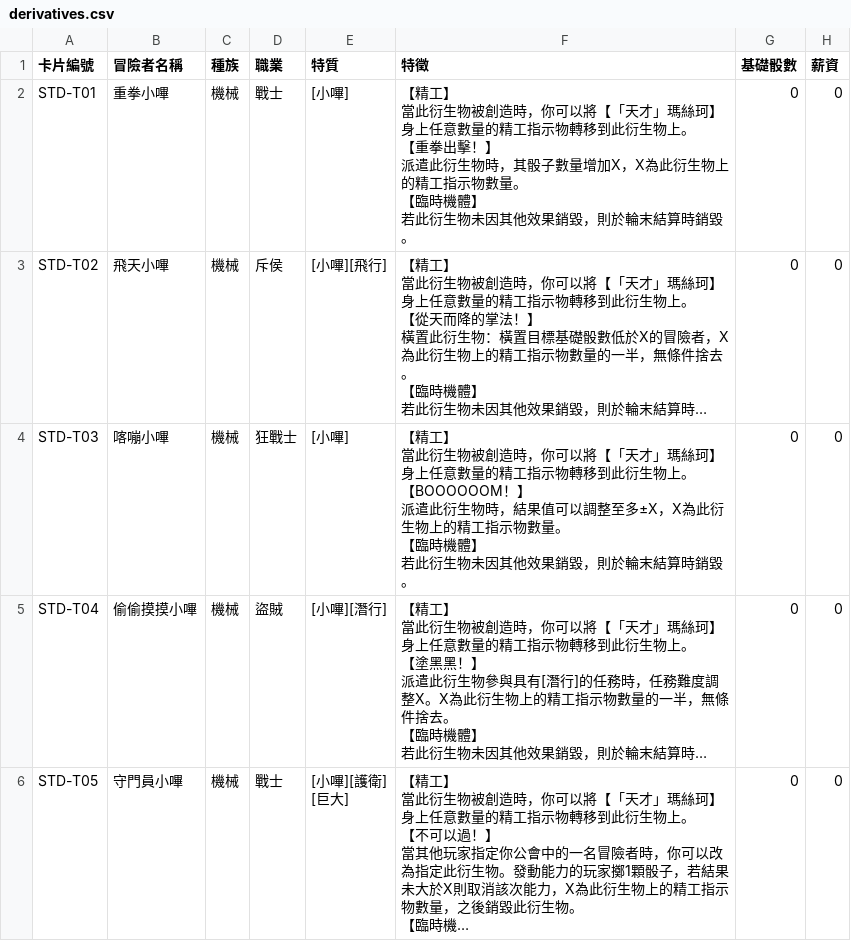
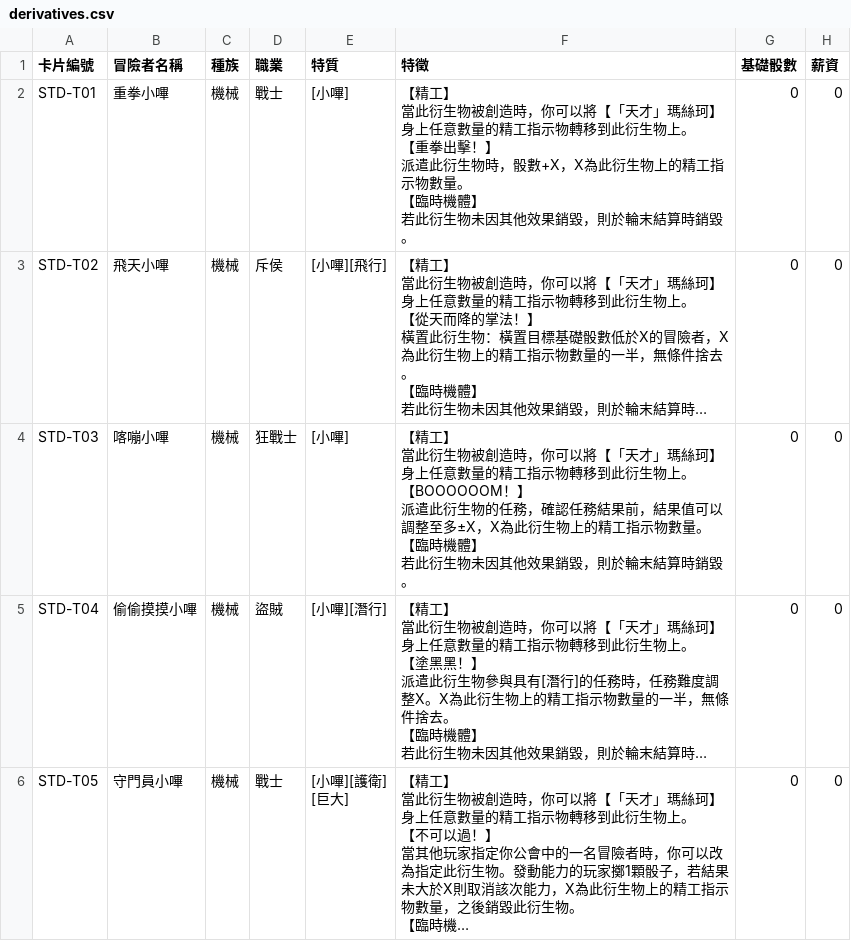
Before and after one commit to relaxstory/AdventurerGuilds, a CSV file: data/raw/derivatives.csv, drawn as a sheet; only a part is shown; long unchanged cells end in …; the diff names each change by its address in the sheet, - before the commit and + after, or states it on an @@ line.

```diff
--- a/data/raw/derivatives.csv
+++ b/data/raw/derivatives.csv
-F2 (特徵): …生物時，其骰子數量增加X，X為此…
+F2 (特徵): …生物時，骰數+X，X為此…
-F4 (特徵): …此衍生物時，結果值…
+F4 (特徵): …此衍生物的任務，確認任務結果前，結果值…
```
Also changed, not shown: data/raw/adventurers.csv, data/raw/items.csv, 14 other files.
